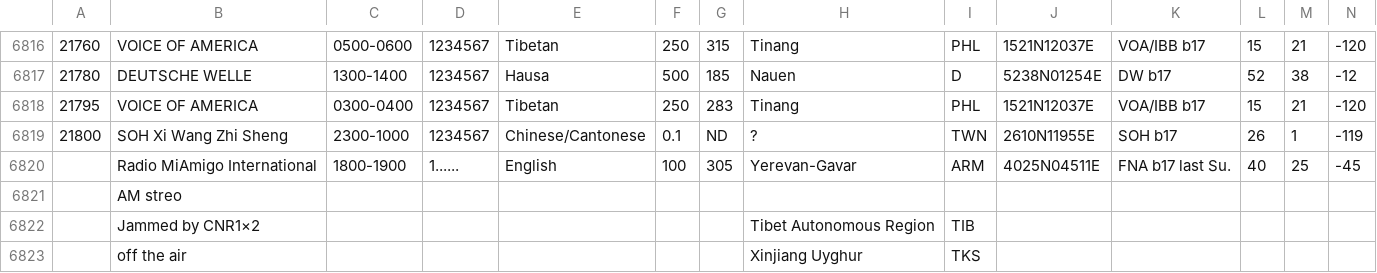
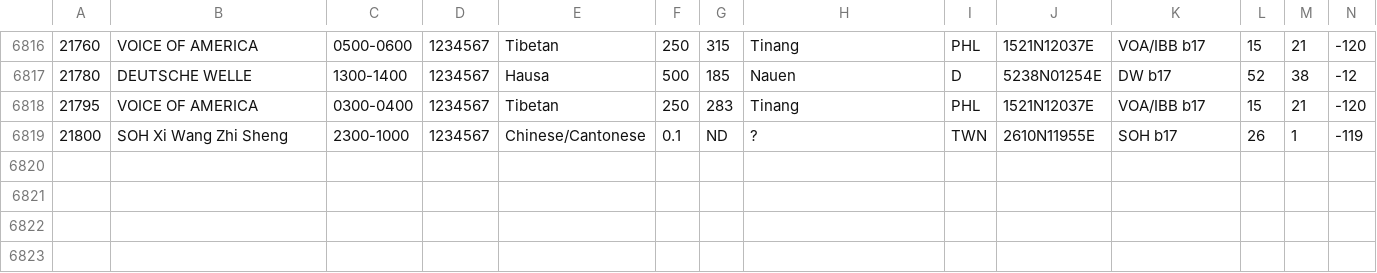
Before and after one commit to skywaveapps/skywaveschedules, a CSV file: adata.csv, drawn as a sheet; only a part is shown, gaps mark what is left out; rows hold the shown columns only; the diff names each change by its address in the sheet, - before the commit and + after, or states it on an @@ line.

Commit message:
Add files via upload

```diff
--- a/adata.csv
+++ b/adata.csv
-row 6820:  | Radio MiAmigo International | 1800-1900 | 1...... | English | 100 | 305 | Yerevan-Gavar | ARM | 4025N04511E | FNA b17 last Su. | 40 | 25 | -45
-row 6821:  | AM streo
-row 6822:  | Jammed by CNR1×2 |  |  |  |  |  | Tibet Autonomous Region | TIB
-row 6823:  | off the air |  |  |  |  |  | Xinjiang Uyghur | TKS
```
